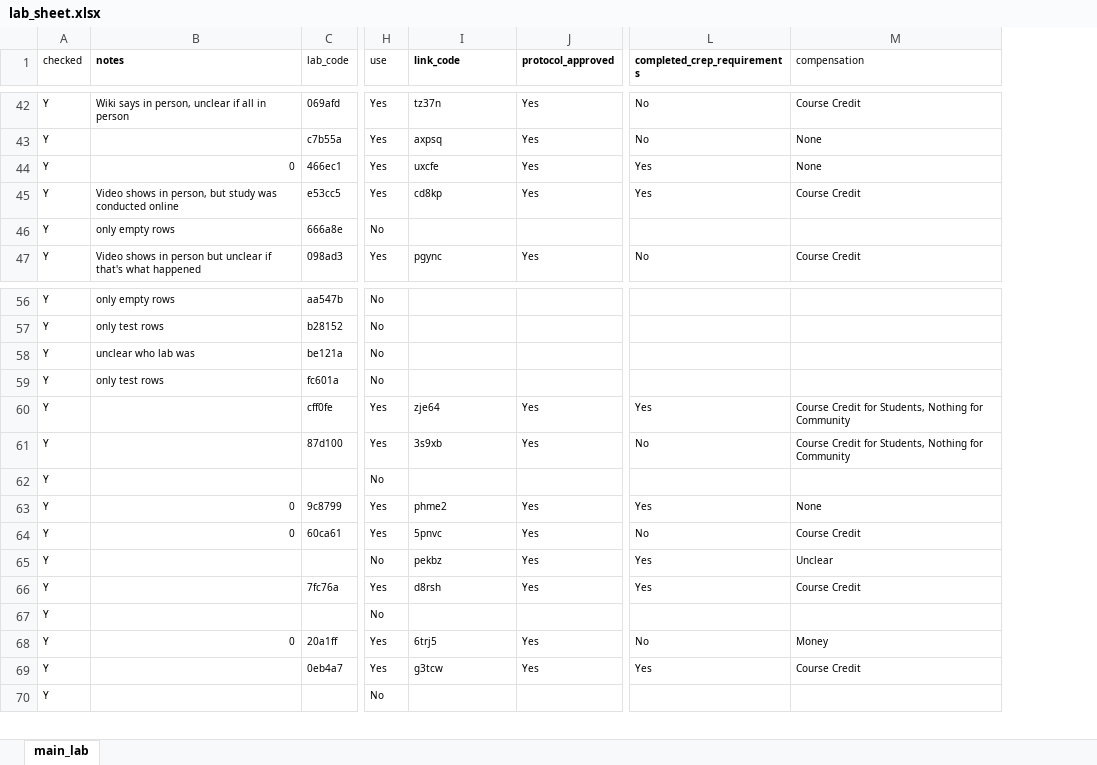
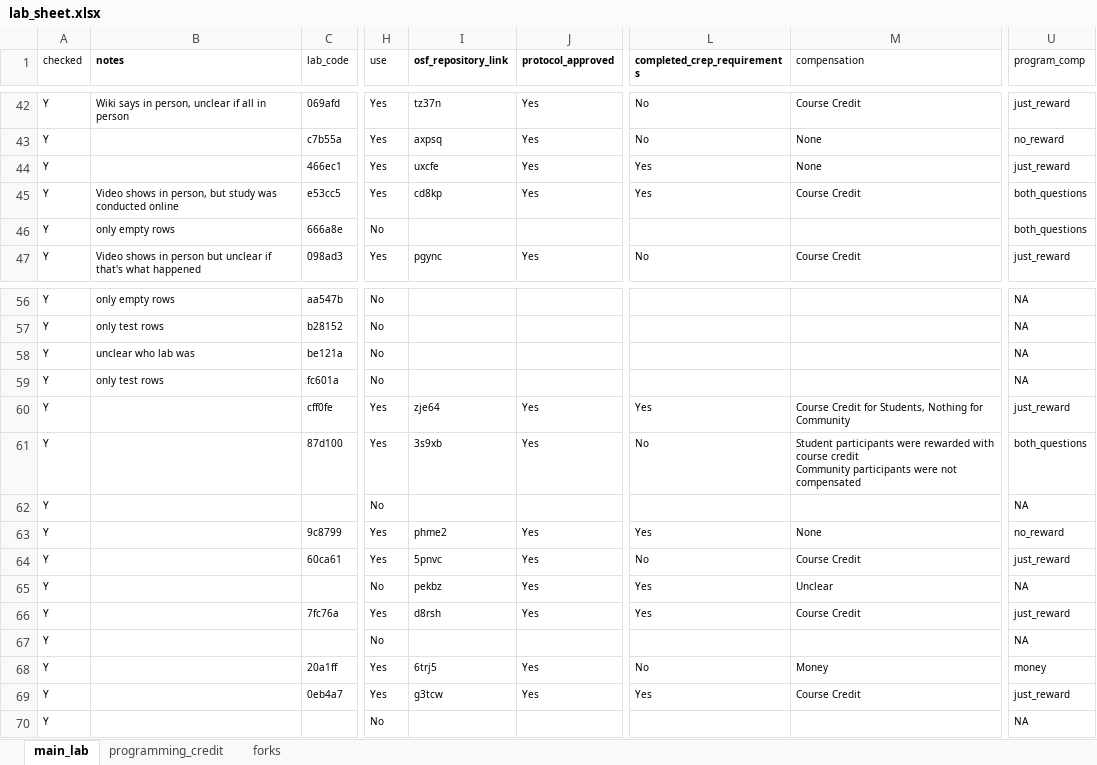
Before and after one commit to CREP-Pyschology/CREP_Turri, an Excel workbook: 04_Data/data/lab_sheet.xlsx, sheet main_lab, drawn as a sheet; only a part is shown, gaps mark what is left out; values as stored, in another font and other column widths than the file's, no borders; conditional formats not drawn; ↵ is a line break in a cell; the diff covers the shown part only; the diff names each change by its address in the sheet, - before the commit and + after, or states it on an @@ line.

```diff
--- a/04_Data/data/lab_sheet.xlsx (sheet main_lab)
+++ b/04_Data/data/lab_sheet.xlsx (sheet main_lab)
+sheet tab: programming_credit
+sheet tab: forks
+column U (program_comp), rows 42-47: just_reward | no_reward | just_reward | both_questions | both_questions | just_reward; rows 56-70: NA | NA | NA | NA | just_reward | both_questions | NA | no_reward | just_reward | NA | just_reward | NA | money | just_reward | NA
-I1: link_code
+I1: osf_repository_link
-B44 (notes): 0
+B44 (notes): (empty)
-M61 (compensation): Course Credit for Students, Nothing for Community
+M61 (compensation): Student participants were rewarded with course credit ↵ Community participants were not compensated
-B63:B64 (notes): 0
+B63:B64 (notes): (empty)
-B68 (notes): 0
+B68 (notes): (empty)
```
Also changed, not shown: 20 edited cells elsewhere in this sheet, 2 other files.
